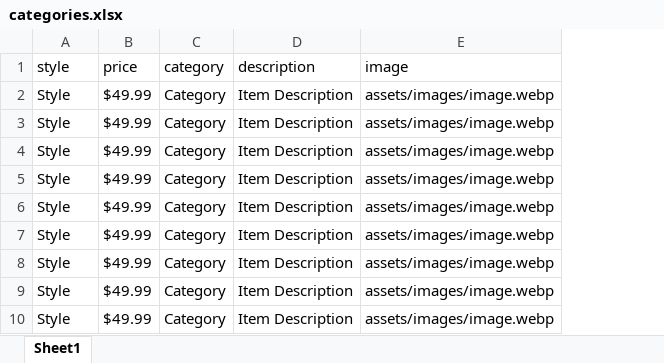
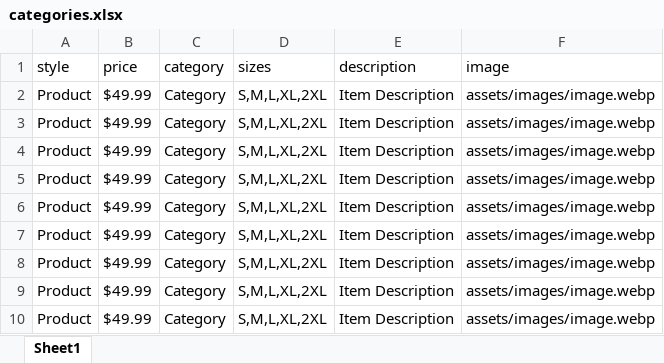
Before and after one commit to asad-khilji/website, an Excel workbook: assets/excel/categories.xlsx, sheet Sheet1, drawn as a sheet; values as stored, in another font and other column widths than the file's, no borders; the diff names each change by its address in the sheet, - before the commit and + after, or states it on an @@ line.

```diff
--- a/assets/excel/categories.xlsx (sheet Sheet1)
+++ b/assets/excel/categories.xlsx (sheet Sheet1)
+column D (sizes), rows 2-10: all S,M,L,XL,2XL
-A2:A10 (style): Style
+A2:A10 (style): Product
```
Also changed, not shown: assets/excel/products.xlsx, 6 other files.
